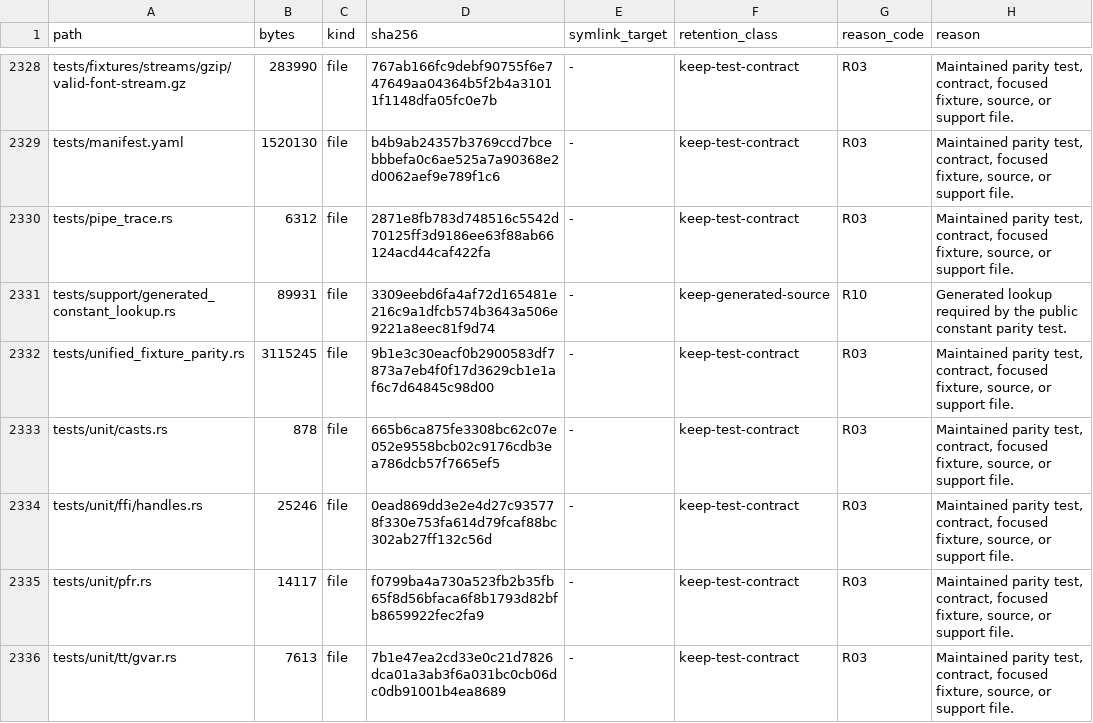
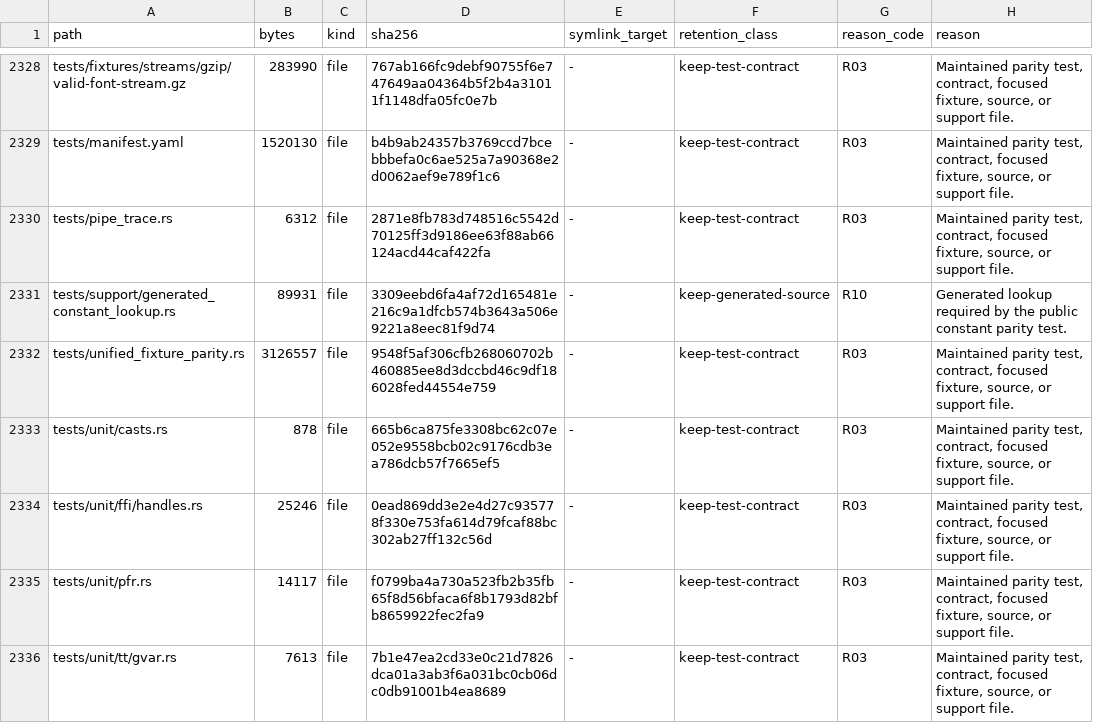
Before and after one commit to appunni-m/fontdone, a TSV file: doc/FILE_RETENTION_INVENTORY.tsv, drawn as a sheet; only a part is shown, gaps mark what is left out; the diff covers the shown part only.

```diff
--- a/doc/FILE_RETENTION_INVENTORY.tsv
+++ b/doc/FILE_RETENTION_INVENTORY.tsv
@@ -2331,3 +2331,3 @@ tests/pipe_trace.rs	6312	file	2871e8fb783d748516c5542d70125ff3d9186ee63f88ab6612
 tests/support/generated_constant_lookup.rs	89931	file	3309eebd6fa4af72d165481e216c9a1dfcb574b3643a506e9221a8eec81f9d74	-	keep-generated-source	R10	Generated lookup required by the public constant parity test.
-tests/unified_fixture_parity.rs	3115245	file	9b1e3c30eacf0b2900583df7873a7eb4f0f17d3629cb1e1af6c7d64845c98d00	-	keep-test-contract	R03	Maintained parity test, contract, focused fixture, source, or support file.
+tests/unified_fixture_parity.rs	3126557	file	9548f5af306cfb268060702b460885ee8d3dccbd46c9df186028fed44554e759	-	keep-test-contract	R03	Maintained parity test, contract, focused fixture, source, or support file.
 tests/unit/casts.rs	878	file	665b6ca875fe3308bc62c07e052e9558bcb02c9176cdb3ea786dcb57f7665ef5	-	keep-test-contract	R03	Maintained parity test, contract, focused fixture, source, or support file.
```
Also changed, not shown: 12 edited cells elsewhere in this file, 4 other files.
